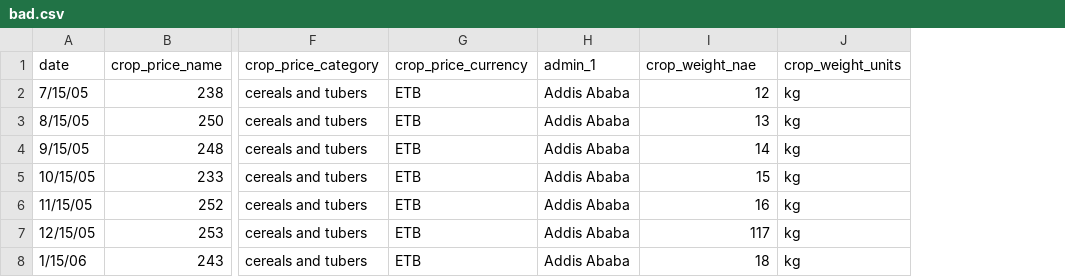
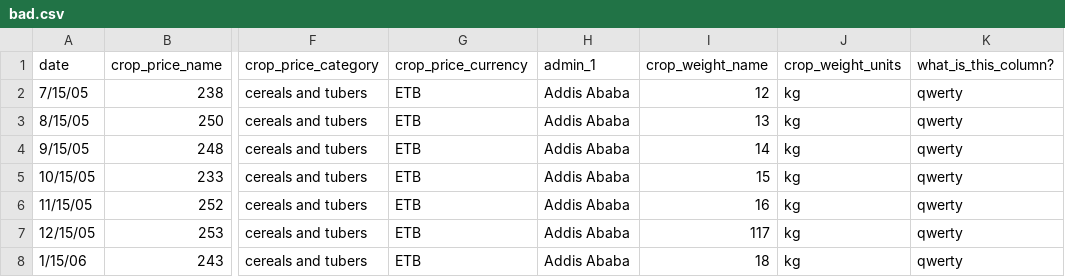
Before and after one commit to travis-jat/datamart_script, a CSV file: bad.csv, drawn as a sheet; only a part is shown, gaps mark what is left out; the diff names each change by its address in the sheet, - before the commit and + after, or states it on an @@ line.

Commit message:
updated check of all column headers for compliance

```diff
--- a/bad.csv
+++ b/bad.csv
+column K (what_is_this_column?), rows 2-8: all qwerty
-I1: crop_weight_nae
+I1: crop_weight_name
```
Also changed, not shown: 3 other files.
